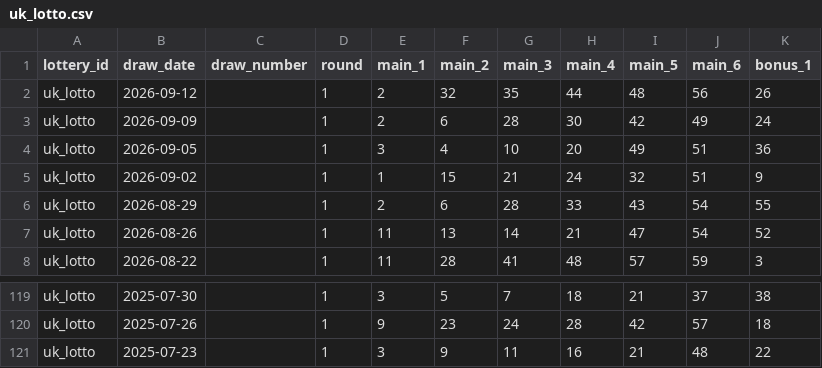
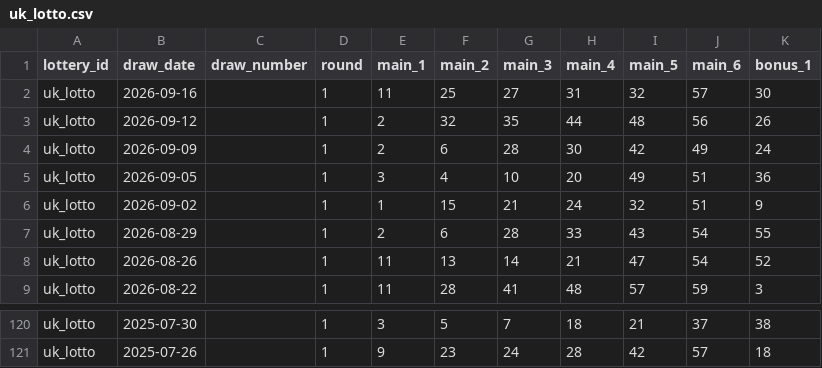
Before and after one commit to tonybjzhao/lottrun_flutter, a CSV file: docs/uk_lotto.csv, drawn as a sheet; only a part is shown, gaps mark what is left out.

```diff
--- a/docs/uk_lotto.csv
+++ b/docs/uk_lotto.csv
@@ -1,2 +1,3 @@
 lottery_id,draw_date,draw_number,round,main_1,main_2,main_3,main_4,main_5,main_6,bonus_1
+uk_lotto,2026-09-16,,1,11,25,27,31,32,57,30
 uk_lotto,2026-09-12,,1,2,32,35,44,48,56,26
@@ -120,2 +121 @@ uk_lotto,2025-07-30,,1,3,5,7,18,21,37,38
 uk_lotto,2025-07-26,,1,9,23,24,28,42,57,18
-uk_lotto,2025-07-23,,1,3,9,11,16,21,48,22
```
Also changed, not shown: docs/ca_lotto_649.csv, docs/de_lotto_6aus49.csv, 11 other files.
